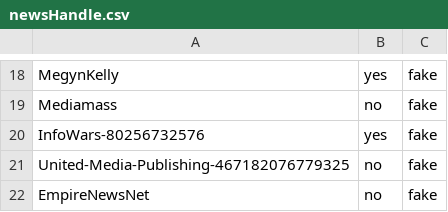
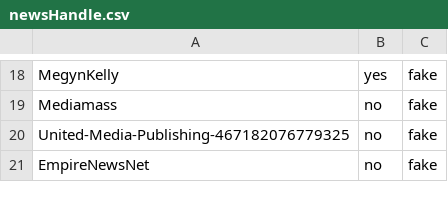
Before and after one commit to vivek14632/news-posts-with-R, a CSV file: DataCollection/newsHandle.csv, drawn as a sheet; only a part is shown, gaps mark what is left out.

Commit message:
removed one handle

```diff
--- a/DataCollection/newsHandle.csv
+++ b/DataCollection/newsHandle.csv
@@ -19,3 +19,2 @@ MegynKelly,yes,fake
 Mediamass,no,fake
-InfoWars-80256732576,yes,fake
 United-Media-Publishing-467182076779325,no,fake
```
